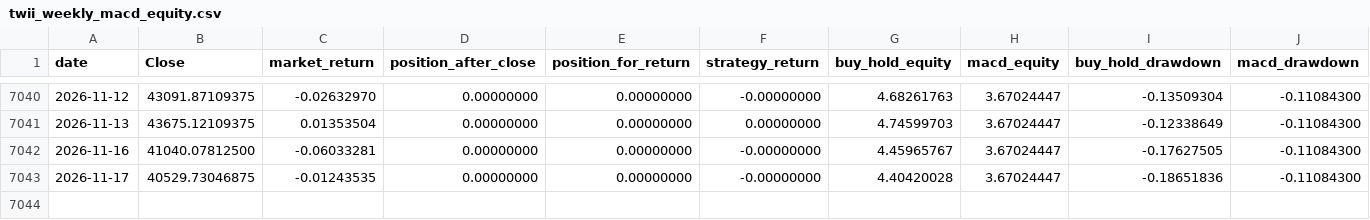
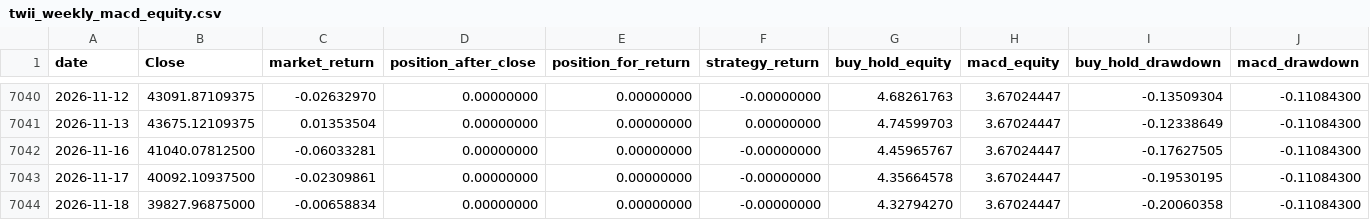
Before and after one commit to culolom/culolom-backtest, a CSV file: output/twii_weekly_macd_equity.csv, drawn as a sheet; only a part is shown, gaps mark what is left out.

```diff
--- a/output/twii_weekly_macd_equity.csv
+++ b/output/twii_weekly_macd_equity.csv
@@ -7042,2 +7042,3 @@
 2026-11-16,41040.07812500,-0.06033281,0.00000000,0.00000000,-0.00000000,4.45965767,3.67024447,-0.17627505,-0.11084300
-2026-11-17,40529.73046875,-0.01243535,0.00000000,0.00000000,-0.00000000,4.40420028,3.67024447,-0.18651836,-0.11084300
+2026-11-17,40092.10937500,-0.02309861,0.00000000,0.00000000,-0.00000000,4.35664578,3.67024447,-0.19530195,-0.11084300
+2026-11-18,39827.96875000,-0.00658834,0.00000000,0.00000000,-0.00000000,4.32794270,3.67024447,-0.20060358,-0.11084300
```
Also changed, not shown: 3 other files.
